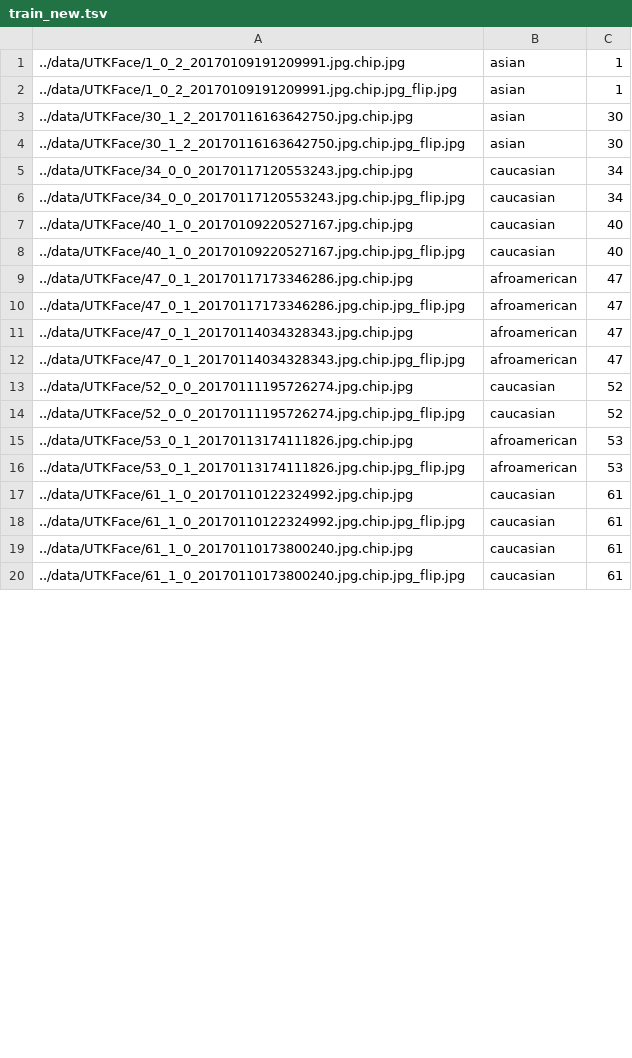
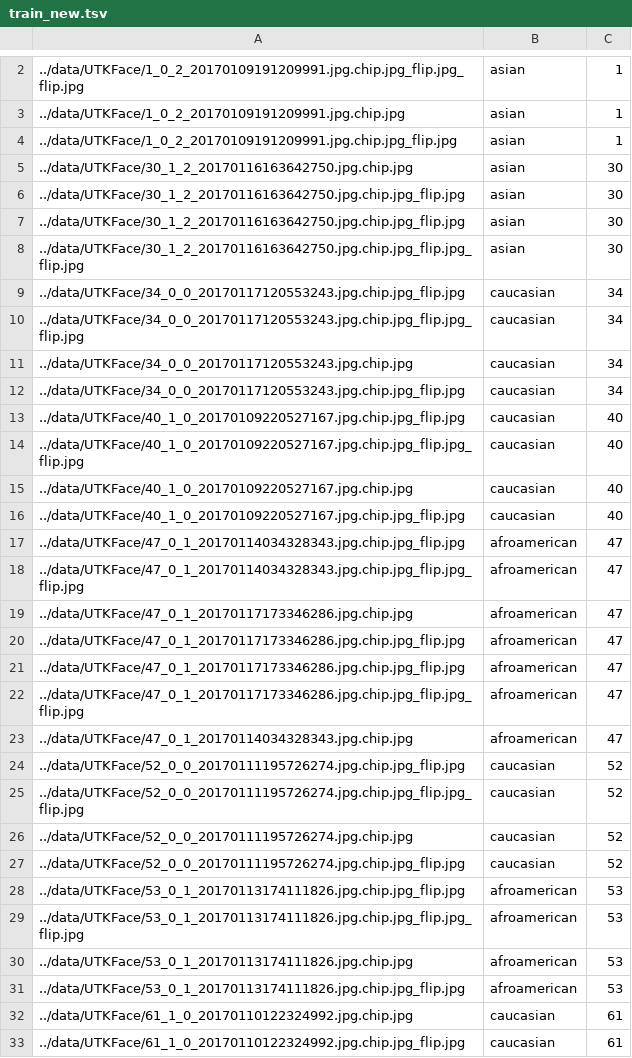
Before and after one commit to Julie17XI/AIBias, a TSV file: data/original/train_new.tsv, drawn as a sheet; only a part is shown, gaps mark what is left out; the shorter side is filled out with more unchanged rows; the diff covers the shown part only.

```diff
--- a/data/original/train_new.tsv
+++ b/data/original/train_new.tsv
@@ -1 +2,2 @@
+../data/UTKFace/1_0_2_20170109191209991.jpg.chip.jpg_flip.jpg_flip.jpg	asian	1
 ../data/UTKFace/1_0_2_20170109191209991.jpg.chip.jpg	asian	1
@@ -4,12 +6,25 @@
 ../data/UTKFace/30_1_2_20170116163642750.jpg.chip.jpg_flip.jpg	asian	30
+../data/UTKFace/30_1_2_20170116163642750.jpg.chip.jpg_flip.jpg	asian	30
+../data/UTKFace/30_1_2_20170116163642750.jpg.chip.jpg_flip.jpg_flip.jpg	asian	30
+../data/UTKFace/34_0_0_20170117120553243.jpg.chip.jpg_flip.jpg	caucasian	34
+../data/UTKFace/34_0_0_20170117120553243.jpg.chip.jpg_flip.jpg_flip.jpg	caucasian	34
 ../data/UTKFace/34_0_0_20170117120553243.jpg.chip.jpg	caucasian	34
 ../data/UTKFace/34_0_0_20170117120553243.jpg.chip.jpg_flip.jpg	caucasian	34
+../data/UTKFace/40_1_0_20170109220527167.jpg.chip.jpg_flip.jpg	caucasian	40
+../data/UTKFace/40_1_0_20170109220527167.jpg.chip.jpg_flip.jpg_flip.jpg	caucasian	40
 ../data/UTKFace/40_1_0_20170109220527167.jpg.chip.jpg	caucasian	40
 ../data/UTKFace/40_1_0_20170109220527167.jpg.chip.jpg_flip.jpg	caucasian	40
+../data/UTKFace/47_0_1_20170114034328343.jpg.chip.jpg_flip.jpg	afroamerican	47
+../data/UTKFace/47_0_1_20170114034328343.jpg.chip.jpg_flip.jpg_flip.jpg	afroamerican	47
 ../data/UTKFace/47_0_1_20170117173346286.jpg.chip.jpg	afroamerican	47
 ../data/UTKFace/47_0_1_20170117173346286.jpg.chip.jpg_flip.jpg	afroamerican	47
+../data/UTKFace/47_0_1_20170117173346286.jpg.chip.jpg_flip.jpg	afroamerican	47
+../data/UTKFace/47_0_1_20170117173346286.jpg.chip.jpg_flip.jpg_flip.jpg	afroamerican	47
 ../data/UTKFace/47_0_1_20170114034328343.jpg.chip.jpg	afroamerican	47
-../data/UTKFace/47_0_1_20170114034328343.jpg.chip.jpg_flip.jpg	afroamerican	47
+../data/UTKFace/52_0_0_20170111195726274.jpg.chip.jpg_flip.jpg	caucasian	52
+../data/UTKFace/52_0_0_20170111195726274.jpg.chip.jpg_flip.jpg_flip.jpg	caucasian	52
 ../data/UTKFace/52_0_0_20170111195726274.jpg.chip.jpg	caucasian	52
 ../data/UTKFace/52_0_0_20170111195726274.jpg.chip.jpg_flip.jpg	caucasian	52
+../data/UTKFace/53_0_1_20170113174111826.jpg.chip.jpg_flip.jpg	afroamerican	53
+../data/UTKFace/53_0_1_20170113174111826.jpg.chip.jpg_flip.jpg_flip.jpg	afroamerican	53
 ../data/UTKFace/53_0_1_20170113174111826.jpg.chip.jpg	afroamerican	53
```
Also changed, not shown: 8 added rows and 1 edited cell elsewhere in this file, 4 other files.
